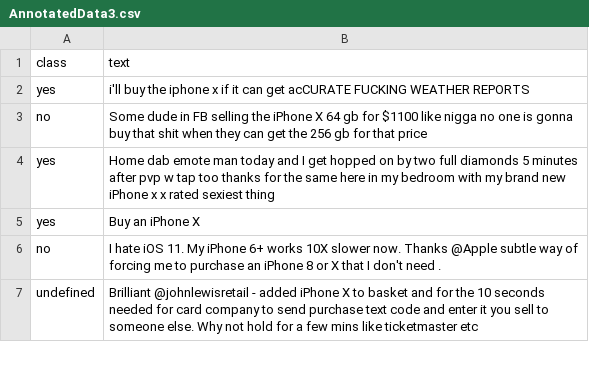
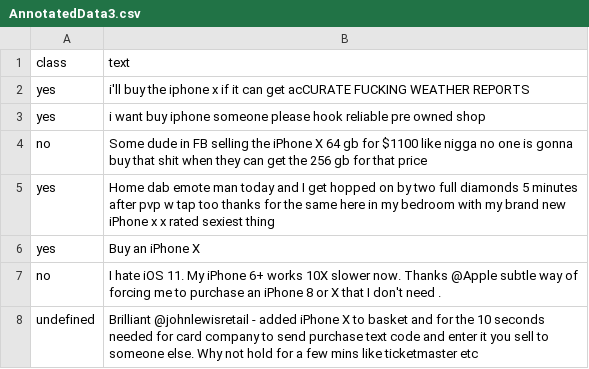
Before and after one commit to aayushpandey1703/FYP-project, a CSV file: AnnotatedData3.csv, drawn as a sheet; only a part is shown.

Commit message:
Update AnnotatedData3.csv

```diff
--- a/AnnotatedData3.csv
+++ b/AnnotatedData3.csv
@@ -2,2 +2,3 @@ class,text
 yes,i'll  buy  the  iphone   x  if it can  get  acCURATE FUCKING WEATHER REPORTS
+yes,i want buy iphone someone please hook reliable pre owned shop
 no,Some dude in FB selling the  iPhone   X  64 gb for $1100  like  nigga no one is gonna  buy  that shit when they can  get  the 256 gb for that price
```
